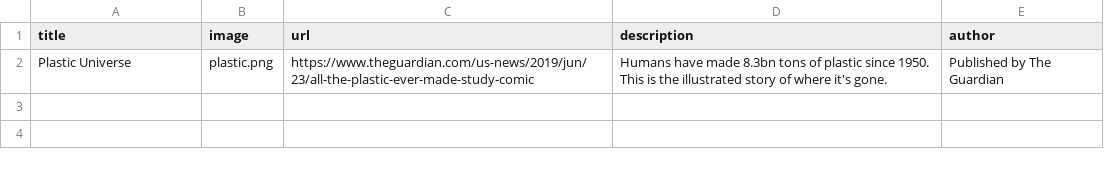
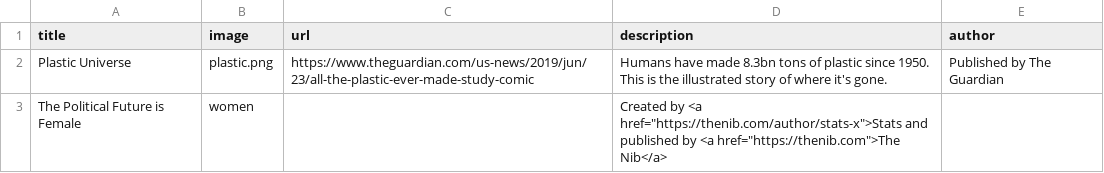
Before and after one commit to datacomics/datacomics.github.io, a CSV file: data.csv, drawn as a sheet; the diff names each change by its address in the sheet, - before the commit and + after, or states it on an @@ line.

Commit message:
Update data.csv

```diff
--- a/data.csv
+++ b/data.csv
+row 3: The Political Future is Female | women |  | Created by <a href="https://thenib.com/author/stats-x">Stats and published by <a href="https://thenib.com">The Nib</a>
```
